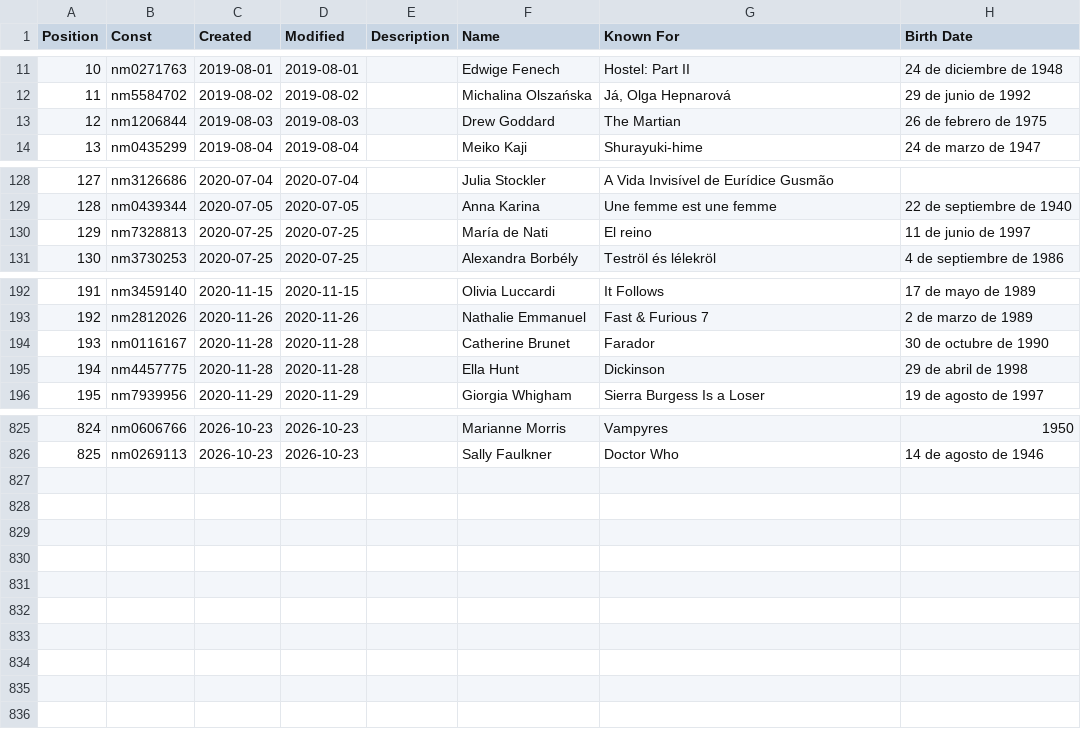
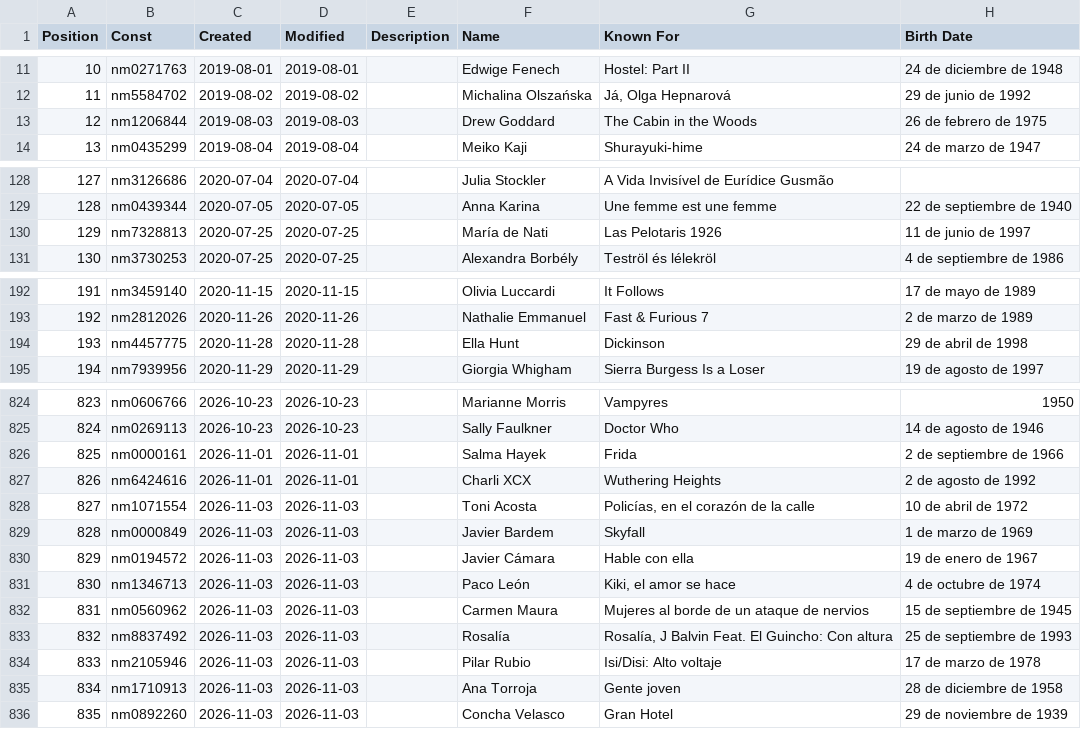
Before and after one commit to kylodead/myfilmfest, a CSV file: data/actors.csv, drawn as a sheet; only a part is shown, gaps mark what is left out; removed rows and columns are numbered as before the commit, all else as after; the diff covers the shown part only; the diff names each change by its address in the sheet, - before the commit and + after, or states it on an @@ line.

```diff
--- a/data/actors.csv
+++ b/data/actors.csv
-G13 (Known For): The Martian
+G13 (Known For): The Cabin in the Woods
-G130 (Known For): El reino
+G130 (Known For): Las Pelotaris 1926
-row 194: 193 | nm0116167 | 2020-11-28 | 2020-11-28 |  | Catherine Brunet | Farador | 30 de octubre de 1990
@@ column A (Position) renumbered between rows 194 and 825 @@
+row 826: 825 | nm0000161 | 2026-11-01 | 2026-11-01 |  | Salma Hayek | Frida | 2 de septiembre de 1966
+row 827: 826 | nm6424616 | 2026-11-01 | 2026-11-01 |  | Charli XCX | Wuthering Heights | 2 de agosto de 1992
+row 828: 827 | nm1071554 | 2026-11-03 | 2026-11-03 |  | Toni Acosta | Policías, en el corazón de la calle | 10 de abril de 1972
+row 829: 828 | nm0000849 | 2026-11-03 | 2026-11-03 |  | Javier Bardem | Skyfall | 1 de marzo de 1969
+row 830: 829 | nm0194572 | 2026-11-03 | 2026-11-03 |  | Javier Cámara | Hable con ella | 19 de enero de 1967
+row 831: 830 | nm1346713 | 2026-11-03 | 2026-11-03 |  | Paco León | Kiki, el amor se hace | 4 de octubre de 1974
+row 832: 831 | nm0560962 | 2026-11-03 | 2026-11-03 |  | Carmen Maura | Mujeres al borde de un ataque de nervios | 15 de septiembre de 1945
+row 833: 832 | nm8837492 | 2026-11-03 | 2026-11-03 |  | Rosalía | Rosalía, J Balvin Feat. El Guincho: Con altura | 25 de septiembre de 1993
+row 834: 833 | nm2105946 | 2026-11-03 | 2026-11-03 |  | Pilar Rubio | Isi/Disi: Alto voltaje | 17 de marzo de 1978
+row 835: 834 | nm1710913 | 2026-11-03 | 2026-11-03 |  | Ana Torroja | Gente joven | 28 de diciembre de 1958
+row 836: 835 | nm0892260 | 2026-11-03 | 2026-11-03 |  | Concha Velasco | Gran Hotel | 29 de noviembre de 1939
```
Also changed, not shown: 6 edited cells elsewhere in this file, data/ratings.csv, data/watchlist.csv.
